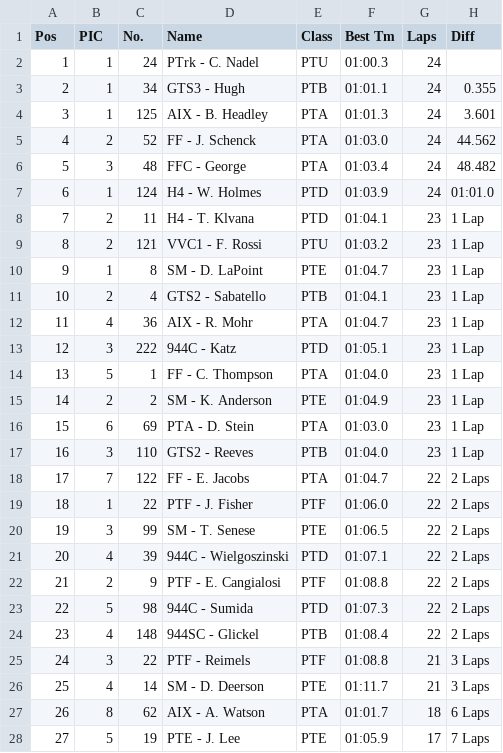
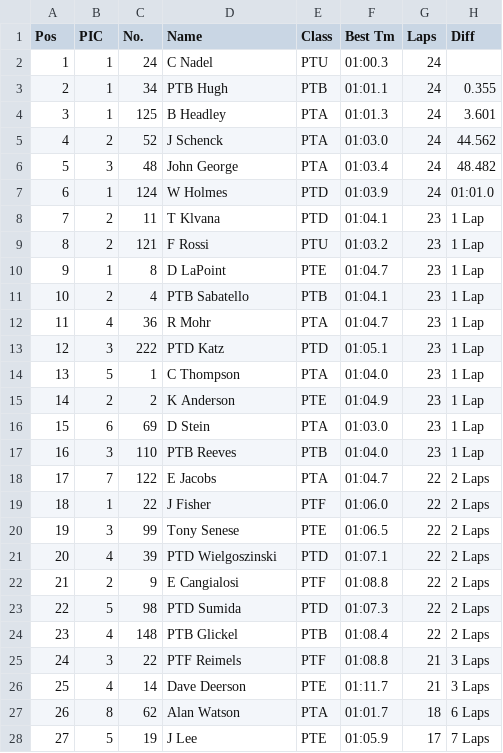
Before and after one commit to AVB24/LapRecords, a CSV file: importdata/2006/20060804_rg_lrp.csv, drawn as a sheet; only a part is shown; the diff covers the shown part only; the diff names each change by its address in the sheet, - before the commit and + after, or states it on an @@ line.

```diff
--- a/importdata/2006/20060804_rg_lrp.csv
+++ b/importdata/2006/20060804_rg_lrp.csv
-D2 (Name): PTrk - C. Nadel
+D2 (Name): C Nadel
-D3 (Name): GTS3 - Hugh
+D3 (Name): PTB Hugh
-D4 (Name): AIX - B. Headley
+D4 (Name): B Headley
-D5 (Name): FF - J. Schenck
+D5 (Name): J Schenck
-D6 (Name): FFC - George
+D6 (Name): John George
-D7 (Name): H4 - W. Holmes
+D7 (Name): W Holmes
-D8 (Name): H4 - T. Klvana
+D8 (Name): T Klvana
-D9 (Name): VVC1 - F. Rossi
+D9 (Name): F Rossi
-D10 (Name): SM - D. LaPoint
+D10 (Name): D LaPoint
-D11 (Name): GTS2 - Sabatello
+D11 (Name): PTB Sabatello
-D12 (Name): AIX - R. Mohr
+D12 (Name): R Mohr
-D13 (Name): 944C - Katz
+D13 (Name): PTD Katz
-D14 (Name): FF - C. Thompson
+D14 (Name): C Thompson
-D15 (Name): SM - K. Anderson
+D15 (Name): K Anderson
-D16 (Name): PTA - D. Stein
+D16 (Name): D Stein
-D17 (Name): GTS2 - Reeves
+D17 (Name): PTB Reeves
-D18 (Name): FF - E. Jacobs
+D18 (Name): E Jacobs
-D19 (Name): PTF - J. Fisher
+D19 (Name): J Fisher
-D20 (Name): SM - T. Senese
+D20 (Name): Tony Senese
-D21 (Name): 944C - Wielgoszinski
+D21 (Name): PTD Wielgoszinski
-D22 (Name): PTF - E. Cangialosi
+D22 (Name): E Cangialosi
-D23 (Name): 944C - Sumida
+D23 (Name): PTD Sumida
-D24 (Name): 944SC - Glickel
+D24 (Name): PTB Glickel
-D25 (Name): PTF - Reimels
+D25 (Name): PTF Reimels
-D26 (Name): SM - D. Deerson
+D26 (Name): Dave Deerson
-D27 (Name): AIX - A. Watson
+D27 (Name): Alan Watson
-D28 (Name): PTE - J. Lee
+D28 (Name): J Lee
```
Also changed, not shown: 4 edited cells elsewhere in this file, importdata/2006/20060805_rg_lrp.csv, 5 other files.
